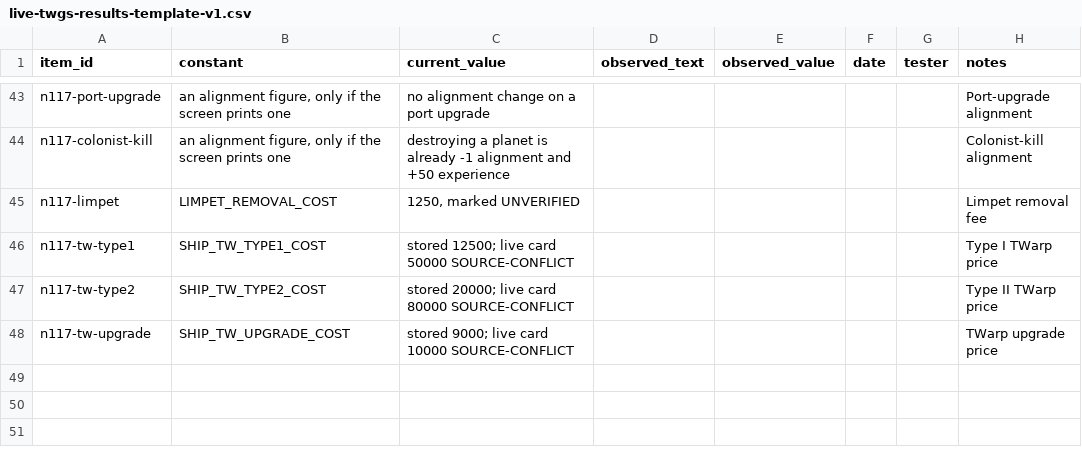
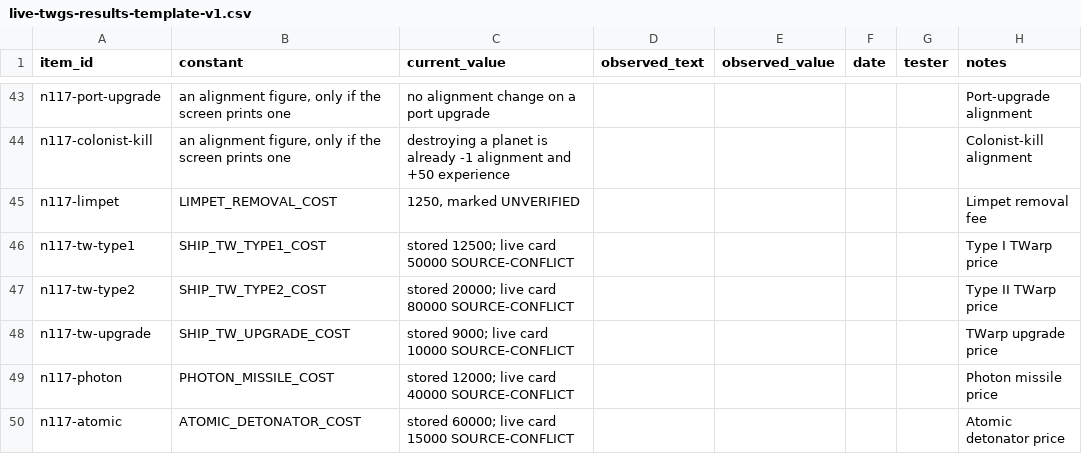
Before and after one commit to EarlTheDuke/TW2002-Human-assist, a CSV file: docs/plans/live-twgs-results-template-v1.csv, drawn as a sheet; only a part is shown, gaps mark what is left out.

```diff
--- a/docs/plans/live-twgs-results-template-v1.csv
+++ b/docs/plans/live-twgs-results-template-v1.csv
@@ -48 +48,3 @@ n117-tw-type2,SHIP_TW_TYPE2_COST,"stored 20000; live card 80000 SOURCE-CONFLICT"
 n117-tw-upgrade,SHIP_TW_UPGRADE_COST,"stored 9000; live card 10000 SOURCE-CONFLICT",,,,,"TWarp upgrade price"
+n117-photon,PHOTON_MISSILE_COST,"stored 12000; live card 40000 SOURCE-CONFLICT",,,,,"Photon missile price"
+n117-atomic,ATOMIC_DETONATOR_COST,"stored 60000; live card 15000 SOURCE-CONFLICT",,,,,"Atomic detonator price"
```
Also changed, not shown: 21 other files.
